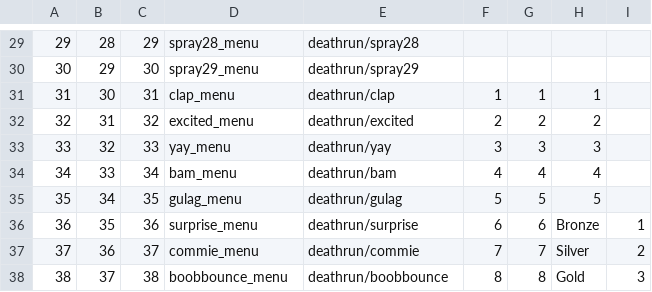
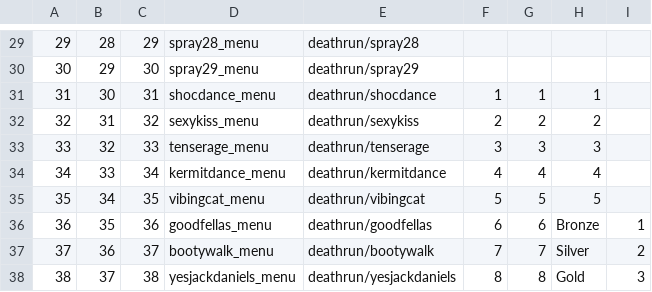
Before and after one commit to kristiandz/ebc-pm, a CSV file: mp/sprayTable.csv, drawn as a sheet; only a part is shown, gaps mark what is left out.

```diff
--- a/mp/sprayTable.csv
+++ b/mp/sprayTable.csv
@@ -30,9 +30,9 @@
 30,29,30,spray29_menu,deathrun/spray29,,,,,
-31,30,31,clap_menu,deathrun/clap,1,1,1,,
-32,31,32,excited_menu,deathrun/excited,2,2,2,,
-33,32,33,yay_menu,deathrun/yay,3,3,3,,
-34,33,34,bam_menu,deathrun/bam,4,4,4,,
-35,34,35,gulag_menu,deathrun/gulag,5,5,5,,
-36,35,36,surprise_menu,deathrun/surprise,6,6,Bronze,1,
-37,36,37,commie_menu,deathrun/commie,7,7,Silver,2,
-38,37,38,boobbounce_menu,deathrun/boobbounce,8,8,Gold,3,
+31,30,31,shocdance_menu,deathrun/shocdance,1,1,1,,
+32,31,32,sexykiss_menu,deathrun/sexykiss,2,2,2,,
+33,32,33,tenserage_menu,deathrun/tenserage,3,3,3,,
+34,33,34,kermitdance_menu,deathrun/kermitdance,4,4,4,,
+35,34,35,vibingcat_menu,deathrun/vibingcat,5,5,5,,
+36,35,36,goodfellas_menu,deathrun/goodfellas,6,6,Bronze,1,
+37,36,37,bootywalk_menu,deathrun/bootywalk,7,7,Silver,2,
+38,37,38,yesjackdaniels_menu,deathrun/yesjackdaniels,8,8,Gold,3,
```
Also changed, not shown: mod.csv, 9 other files.
